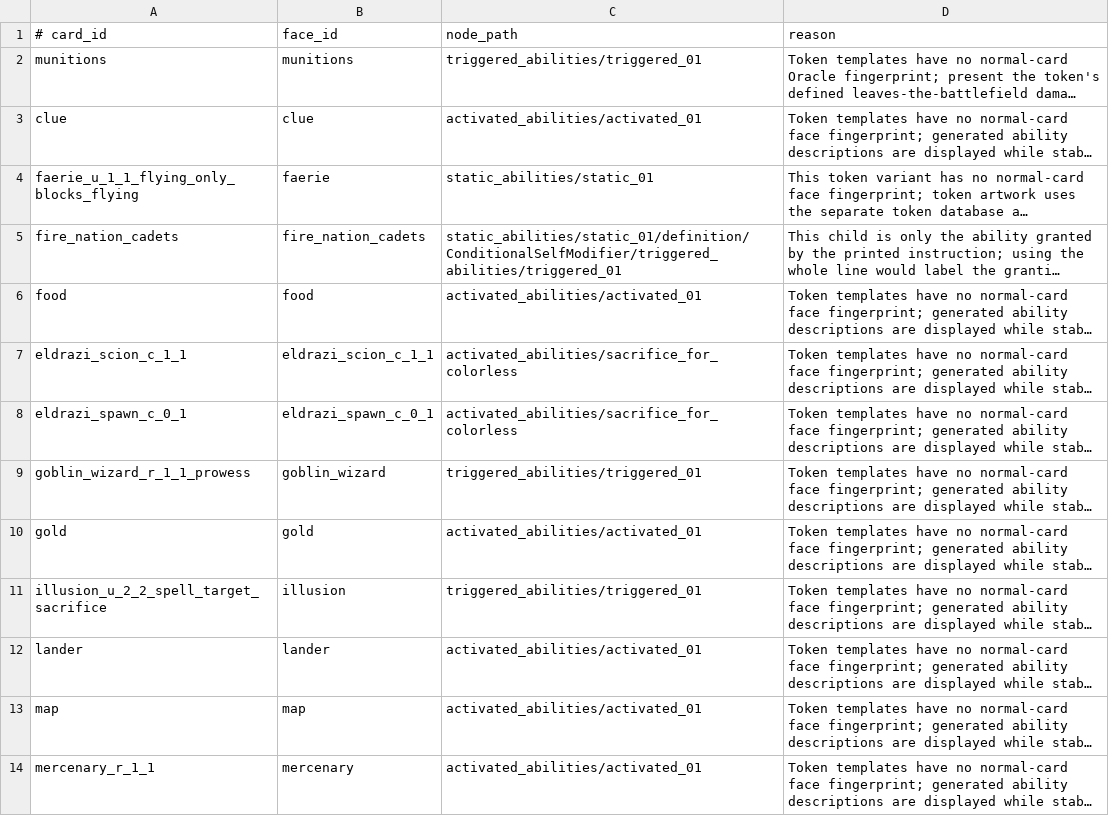
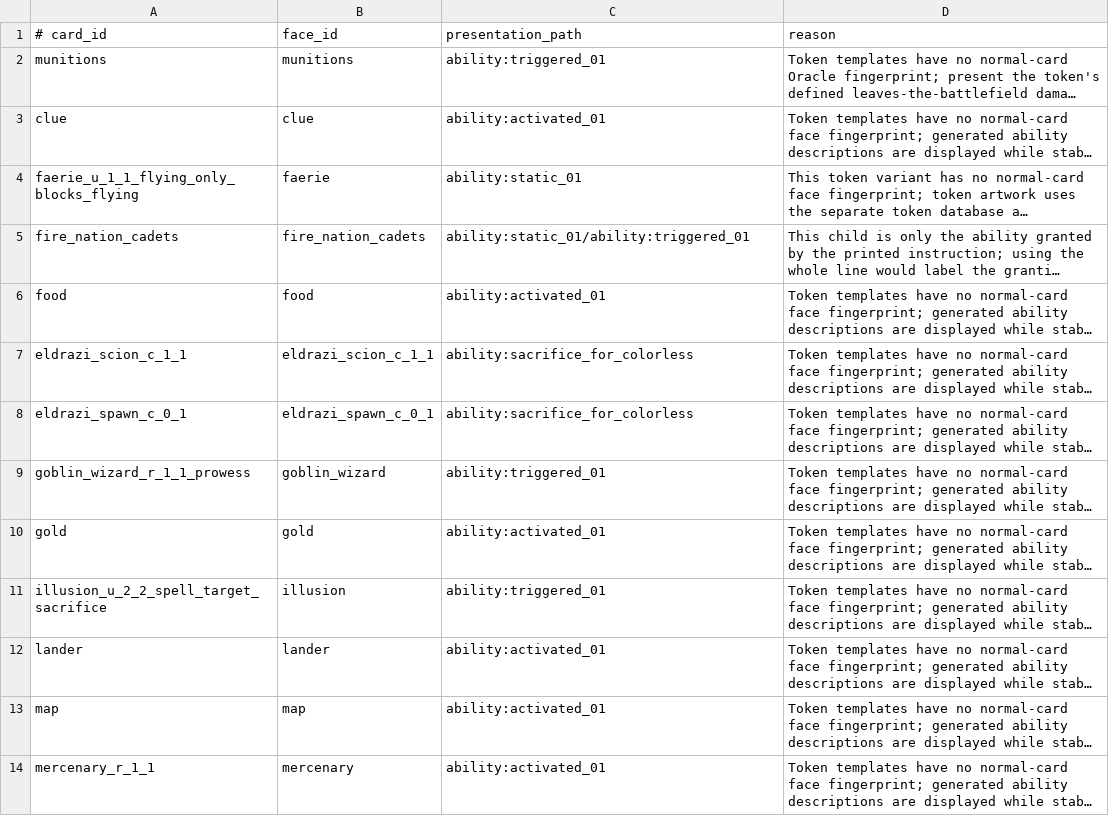
Before and after one commit to pizzaninja188/Cockatrice, a TSV file: tricerules/tricerules-cards/authoring/presentation-exceptions.tsv, drawn as a sheet; only a part is shown; long unchanged cells end in …; the diff covers the shown part only; the diff names each change by its address in the sheet, - before the commit and + after, or states it on an @@ line.

```diff
--- a/tricerules/tricerules-cards/authoring/presentation-exceptions.tsv
+++ b/tricerules/tricerules-cards/authoring/presentation-exceptions.tsv
-C1: node_path
+C1: presentation_path
-C2 (presentation_path): triggered_abilities/triggered_01
+C2 (presentation_path): ability:triggered_01
-C3 (presentation_path): activated_abilities/activated_01
+C3 (presentation_path): ability:activated_01
-C4 (presentation_path): static_abilities/static_01
+C4 (presentation_path): ability:static_01
-C5 (presentation_path): static_abilities/static_01/definition/ConditionalSelfModifier/triggered_abilities/triggered_01
+C5 (presentation_path): ability:static_01/ability:triggered_01
-C6 (presentation_path): activated_abilities/activated_01
+C6 (presentation_path): ability:activated_01
-C7:C8 (presentation_path): activated_abilities/sacrifice_for_colorless
+C7:C8 (presentation_path): ability:sacrifice_for_colorless
-C9 (presentation_path): triggered_abilities/triggered_01
+C9 (presentation_path): ability:triggered_01
-C10 (presentation_path): activated_abilities/activated_01
+C10 (presentation_path): ability:activated_01
-C11 (presentation_path): triggered_abilities/triggered_01
+C11 (presentation_path): ability:triggered_01
-C12:C14 (presentation_path): activated_abilities/activated_01
+C12:C14 (presentation_path): ability:activated_01
```
Also changed, not shown: 12 edited cells elsewhere in this file, 28 other files.
